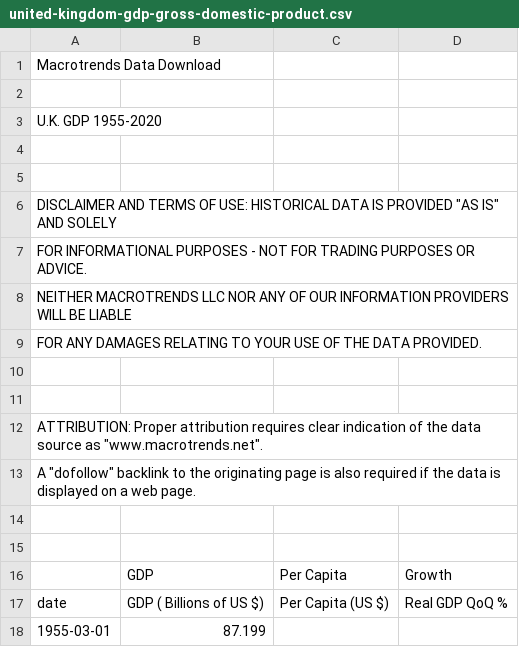
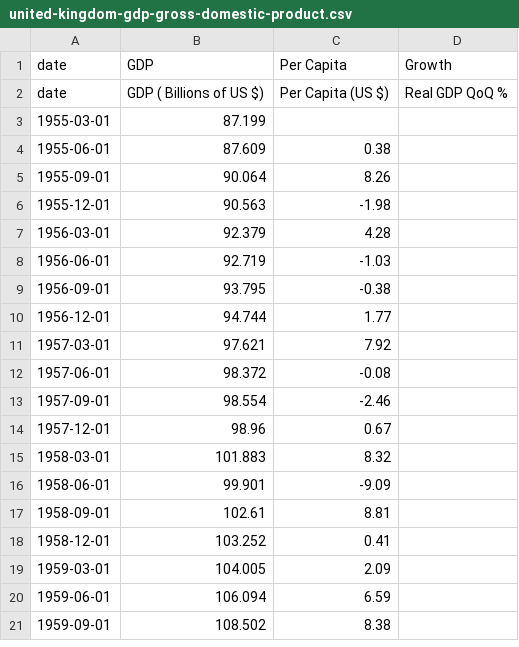
Before and after one commit to ArunGauthamS/GDP-Visualisation, a CSV file: united-kingdom-gdp-gross-domestic-product.csv, drawn as a sheet; only a part is shown; the shorter side is filled out with more unchanged rows.

Commit message:
Update united-kingdom-gdp-gross-domestic-product.csv

```diff
--- a/united-kingdom-gdp-gross-domestic-product.csv
+++ b/united-kingdom-gdp-gross-domestic-product.csv
@@ -1,17 +1,2 @@
-Macrotrends Data Download
-
-U.K. GDP 1955-2020
-
-
-DISCLAIMER AND TERMS OF USE: HISTORICAL DATA IS PROVIDED "AS IS" AND SOLELY
-FOR INFORMATIONAL PURPOSES - NOT FOR TRADING PURPOSES OR ADVICE.
-NEITHER MACROTRENDS LLC NOR ANY OF OUR INFORMATION PROVIDERS WILL BE LIABLE
-FOR ANY DAMAGES RELATING TO YOUR USE OF THE DATA PROVIDED.
-
-
-ATTRIBUTION: Proper attribution requires clear indication of the data source as "www.macrotrends.net".
-A "dofollow" backlink to the originating page is also required if the data is displayed on a web page.
-
-
-, GDP, Per Capita, Growth
+date, GDP, Per Capita, Growth
 date, GDP ( Billions of US $), Per Capita (US $), Real GDP QoQ %
```
